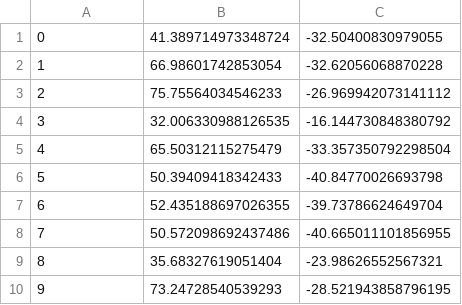
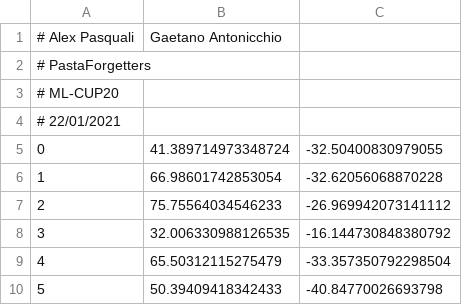
Before and after one commit to AlexPasqua/NNs-from-scratch, a CSV file: cup_predictions.csv (was cup_pridictions.csv), drawn as a sheet; only a part is shown; the shorter side is filled out with more unchanged rows; the diff names each change by its address in the sheet, - before the commit and + after, or states it on an @@ line.

Commit message:
Fixed name of cup_predictions.csv + added header

```diff
--- a/cup_pridictions.csv
+++ b/cup_predictions.csv
+row 1: # Alex Pasquali | Gaetano Antonicchio
+row 2: # PastaForgetters
+row 3: # ML-CUP20
+row 4: # 22/01/2021
```
